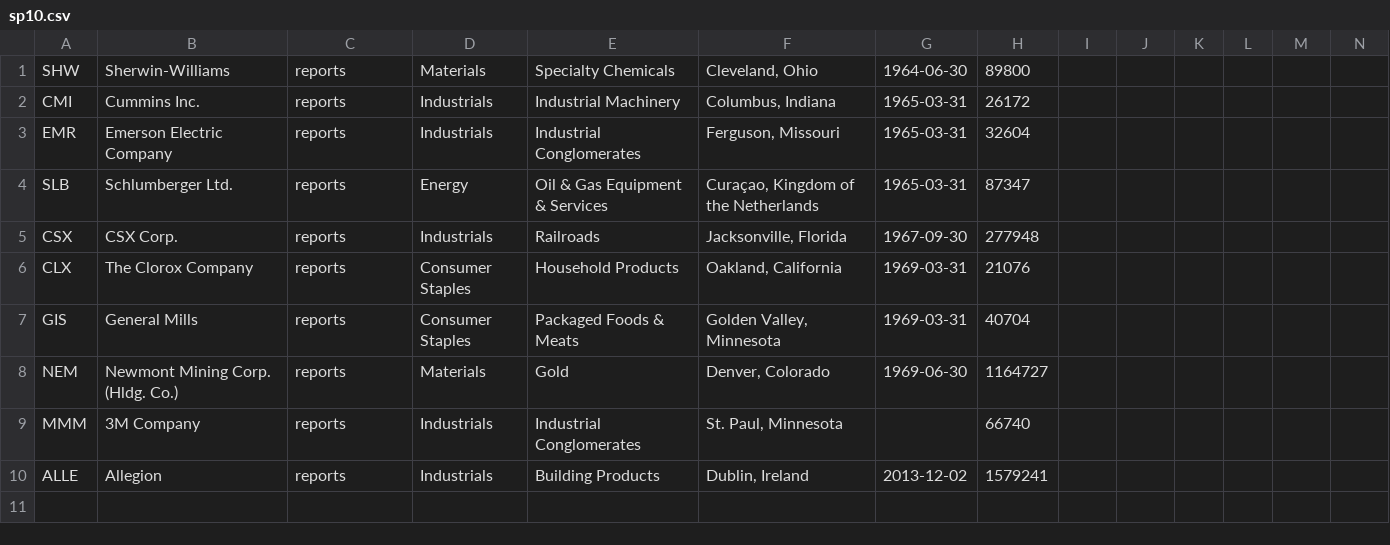
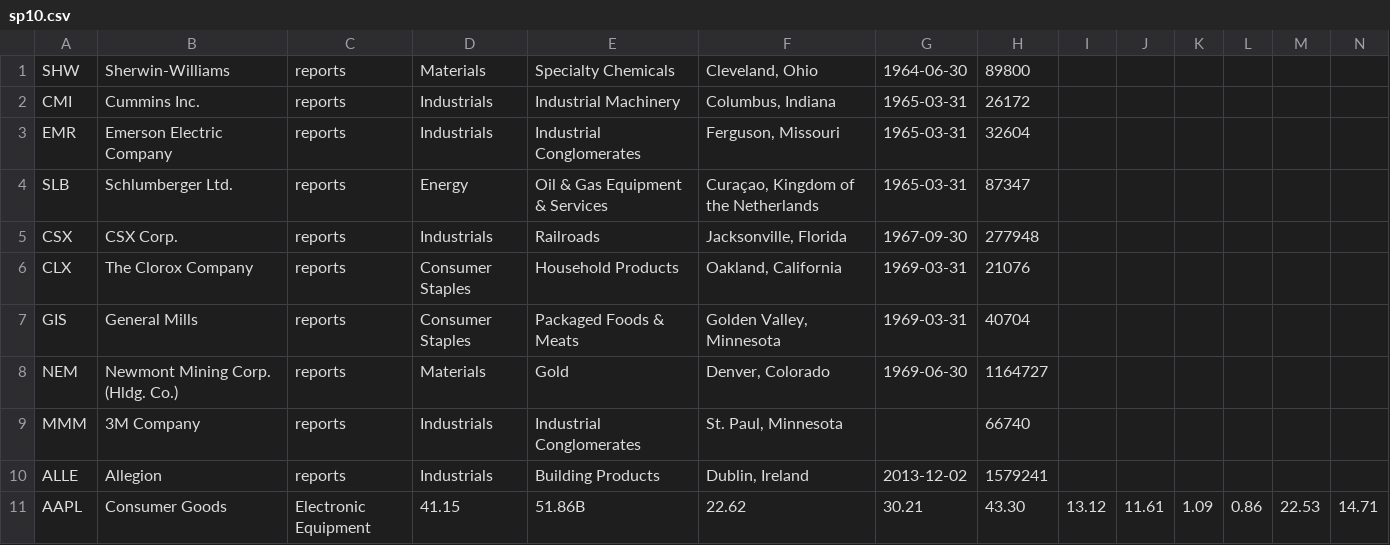
Before and after one commit to kflavin/stock_screener, a CSV file: sp10.csv, drawn as a sheet; the diff names each change by its address in the sheet, - before the commit and + after, or states it on an @@ line.

```diff
--- a/sp10.csv
+++ b/sp10.csv
+row 11: AAPL | Consumer Goods | Electronic Equipment | 41.15 | 51.86B | 22.62 | 30.21 | 43.30 | 13.12 | 11.61 | 1.09 | 0.86 | 22.53 | 14.71
```
Also changed, not shown: 1 other file.
